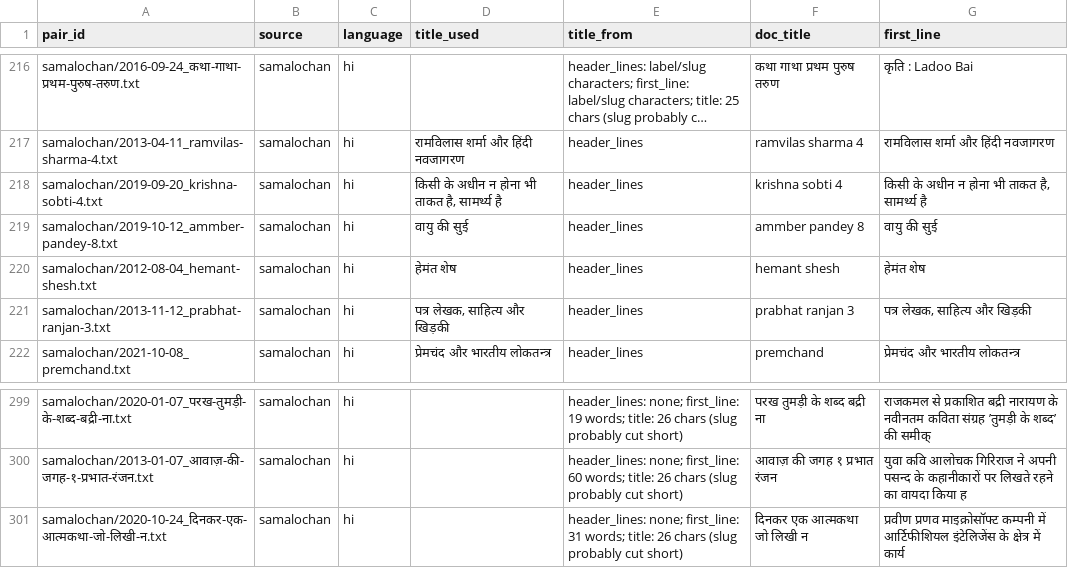
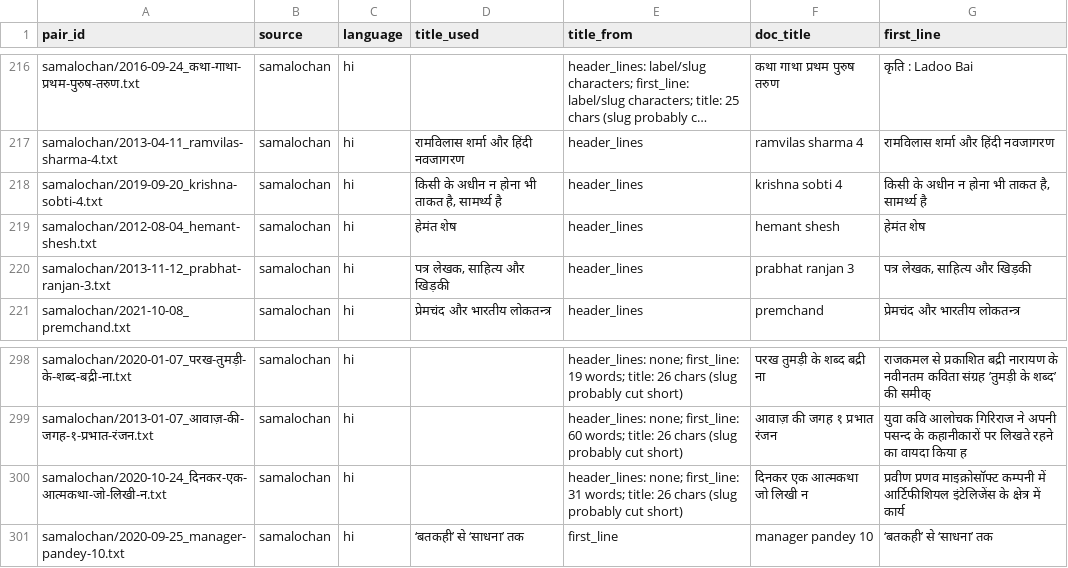
Before and after one commit to Ashutosh1910/indic-watermarking, a TSV file: promptset/data/edit/titles_review.tsv, drawn as a sheet; only a part is shown, gaps mark what is left out; long unchanged cells end in ….

```diff
--- a/promptset/data/edit/titles_review.tsv
+++ b/promptset/data/edit/titles_review.tsv
@@ -218,3 +218,2 @@ samalochan/2013-04-11_ramvilas-sharma-4.txt	samalochan	hi	रामविला
 samalochan/2019-09-20_krishna-sobti-4.txt	samalochan	hi	किसी के अधीन न होना भी ताकत है, सामर्थ्य है	header_lines	krishna sobti 4	किसी के अधीन न होना भी ताकत है, सामर्थ्य है
-samalochan/2019-10-12_ammber-pandey-8.txt	samalochan	hi	वायु की सुई	header_lines	ammber pandey 8	वायु की सुई
 samalochan/2012-08-04_hemant-shesh.txt	samalochan	hi	हेमंत शेष	header_lines	hemant shesh	हेमंत शेष
@@ -301 +300,2 @@ samalochan/2013-01-07_आवाज़-की-जगह-१-प्रभात-
 samalochan/2020-10-24_दिनकर-एक-आत्मकथा-जो-लिखी-न.txt	samalochan	hi		header_lines: none; first_line: 31 words; title: 26 chars (slug probably cut short)	दिनकर एक आत्मकथा जो लिखी न	प्रवीण प्रणव माइक्रोसॉफ्ट कम्पनी में आर्टिफीशियल इंटेलिजेंस के क्षेत्र में कार्य
+samalochan/2020-09-25_manager-pandey-10.txt	samalochan	hi	‘बतकही’ से ‘साधना’ तक	first_line	manager pandey 10	‘बतकही’ से ‘साधना’ तक
```
Also changed, not shown: 8 other files.
